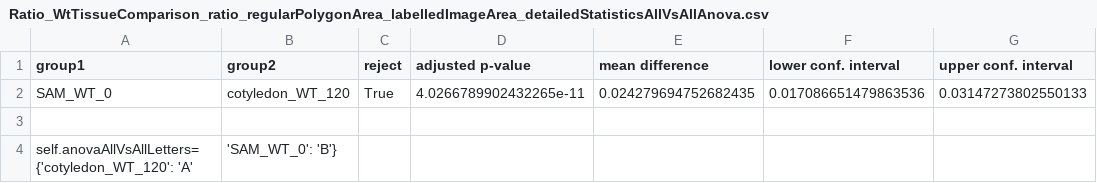
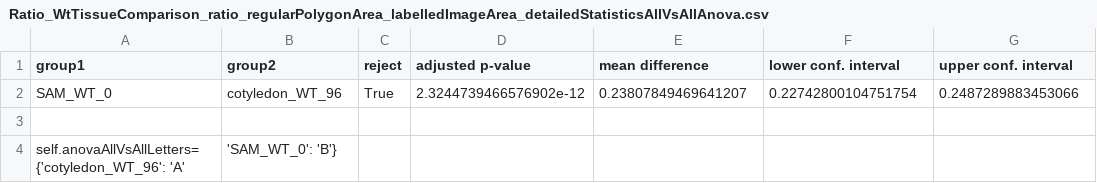
Before and after one commit to matz2532/irregularity_and_polygonal_representation, a CSV file: Results/ratioResults/Ratio_WtTissueComparison_ratio_regularPolygonArea_labelledImageArea_detailedStatisticsAllVsAllAnova.csv, drawn as a sheet.

```diff
--- a/Results/ratioResults/Ratio_WtTissueComparison_ratio_regularPolygonArea_labelledImageArea_detailedStatisticsAllVsAllAnova.csv
+++ b/Results/ratioResults/Ratio_WtTissueComparison_ratio_regularPolygonArea_labelledImageArea_detailedStatisticsAllVsAllAnova.csv
@@ -1,4 +1,4 @@
 group1,group2,reject,adjusted p-value,mean difference,lower conf. interval,upper conf. interval
-SAM_WT_0,cotyledon_WT_120,True,4.0266789902432265e-11,0.024279694752682435,0.017086651479863536,0.03147273802550133
+SAM_WT_0,cotyledon_WT_96,True,2.3244739466576902e-12,0.23807849469641207,0.22742800104751754,0.2487289883453066
 
-self.anovaAllVsAllLetters={'cotyledon_WT_120': 'A', 'SAM_WT_0': 'B'}
+self.anovaAllVsAllLetters={'cotyledon_WT_96': 'A', 'SAM_WT_0': 'B'}
```
Also changed, not shown: Results/ratioResults/Ratio_WtTissueComparison_ratio_originalPolygonArea_labelledImageArea_detailedStatisticsAllVsAllAnova.csv, Results/regularityResults/Gini coefficient of _WtTissueComparison_angleGiniCoeff_detailedStatisticsAllVsAllAnova.csv, 8 other files.
